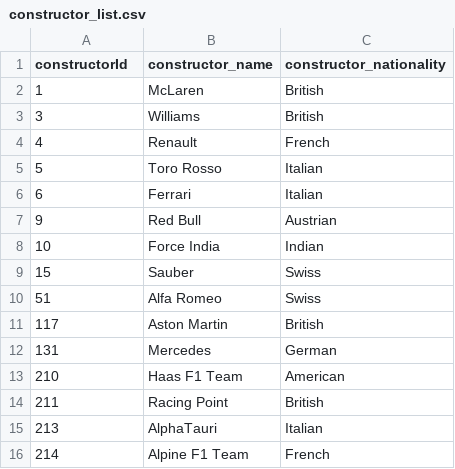
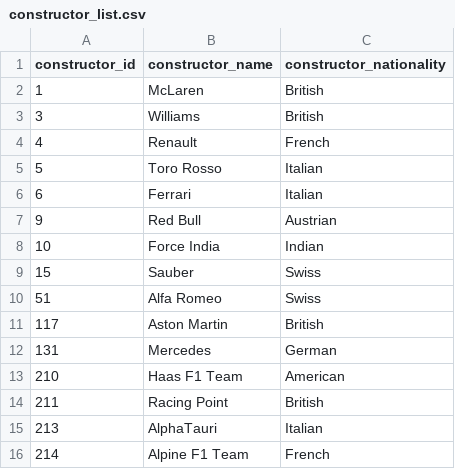
Before and after one commit to vik01/msci-446-ml-project, a CSV file: project_work/finalized_data/finalized_data_csv/constructor_list.csv, drawn as a sheet.

Commit message:
Update constructor_list.csv
modified column name

```diff
--- a/project_work/finalized_data/finalized_data_csv/constructor_list.csv
+++ b/project_work/finalized_data/finalized_data_csv/constructor_list.csv
@@ -1,2 +1,2 @@
-constructorId,constructor_name,constructor_nationality
+constructor_id,constructor_name,constructor_nationality
 1,McLaren,British
```
